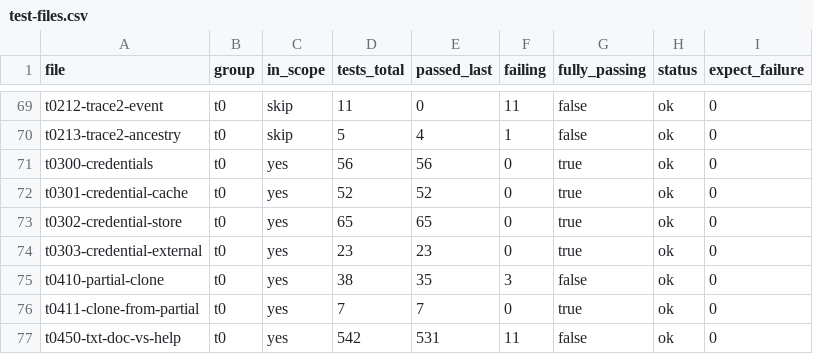
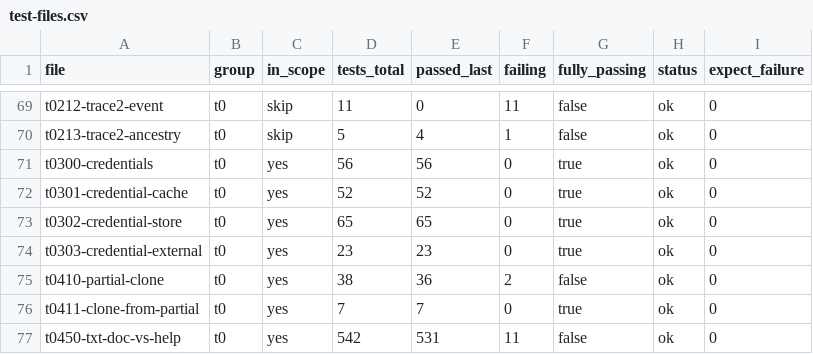
Before and after one commit to yonasBSD/grit, a CSV file: data/test-files.csv, drawn as a sheet; only a part is shown, gaps mark what is left out.

```diff
--- a/data/test-files.csv
+++ b/data/test-files.csv
@@ -74,3 +74,3 @@ t0302-credential-store	t0	yes	65	65	0	true	ok	0
 t0303-credential-external	t0	yes	23	23	0	true	ok	0
-t0410-partial-clone	t0	yes	38	35	3	false	ok	0
+t0410-partial-clone	t0	yes	38	36	2	false	ok	0
 t0411-clone-from-partial	t0	yes	7	7	0	true	ok	0
```
Also changed, not shown: 7 other files.
